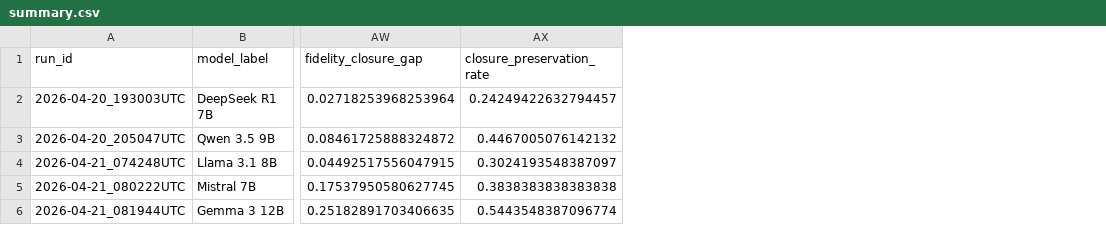
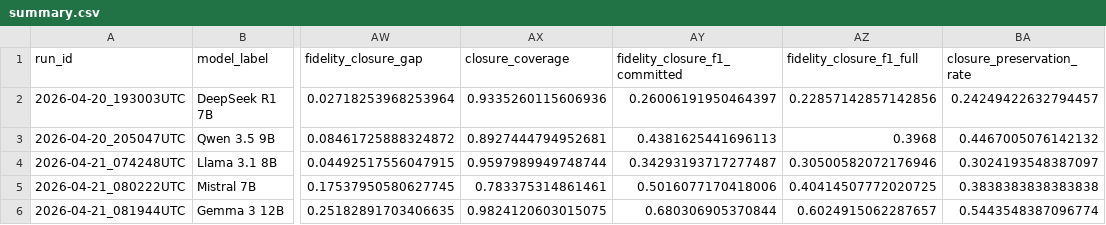
Before and after one commit to Haz-ctrl/stacs-temporal-graph-verification, a CSV file: outputs/analysis/tempeval_full/summary.csv, drawn as a sheet; only a part is shown, gaps mark what is left out; the diff names each change by its address in the sheet, - before the commit and + after, or states it on an @@ line.

Commit message:
feat: add closure and fidelity metrics
feat: add closure_coverage and fidelity_closure_f1_committed/full metrics

closure_coverage reports what fraction of gold ordering pairs the model
made a non-UNKNOWN commitment for. fidelity_closure_f1_committed is the
conditional-on-commitment F1 (filters to tasks where BOTH gold and pred
produce ordering pairs). fidelity_closure_f1_full is the headline metric
that treats uncommitted pairs as false negatives — identical in value to
the existing fidelity_closure_f1 (kept for backward compatibility).

Updates _narrative_report to surface closure_coverage and
fidelity_closure_f1_full in the top-line table, and adds a coverage
caveat bullet to the interpretation section.

```diff
--- a/outputs/analysis/tempeval_full/summary.csv
+++ b/outputs/analysis/tempeval_full/summary.csv
+column AX (closure_coverage), rows 2-6: 0.9335260115606936 | 0.8927444794952681 | 0.9597989949748744 | 0.783375314861461 | 0.9824120603015075
+column AY (fidelity_closure_f1_committed), rows 2-6: 0.26006191950464397 | 0.4381625441696113 | 0.34293193717277487 | 0.5016077170418006 | 0.680306905370844
+column AZ (fidelity_closure_f1_full), rows 2-6: 0.22857142857142856 | 0.3968 | 0.30500582072176946 | 0.40414507772020725 | 0.6024915062287657
```
Also changed, not shown: outputs/analysis/canonical_full/summary.csv, 25 other files.
